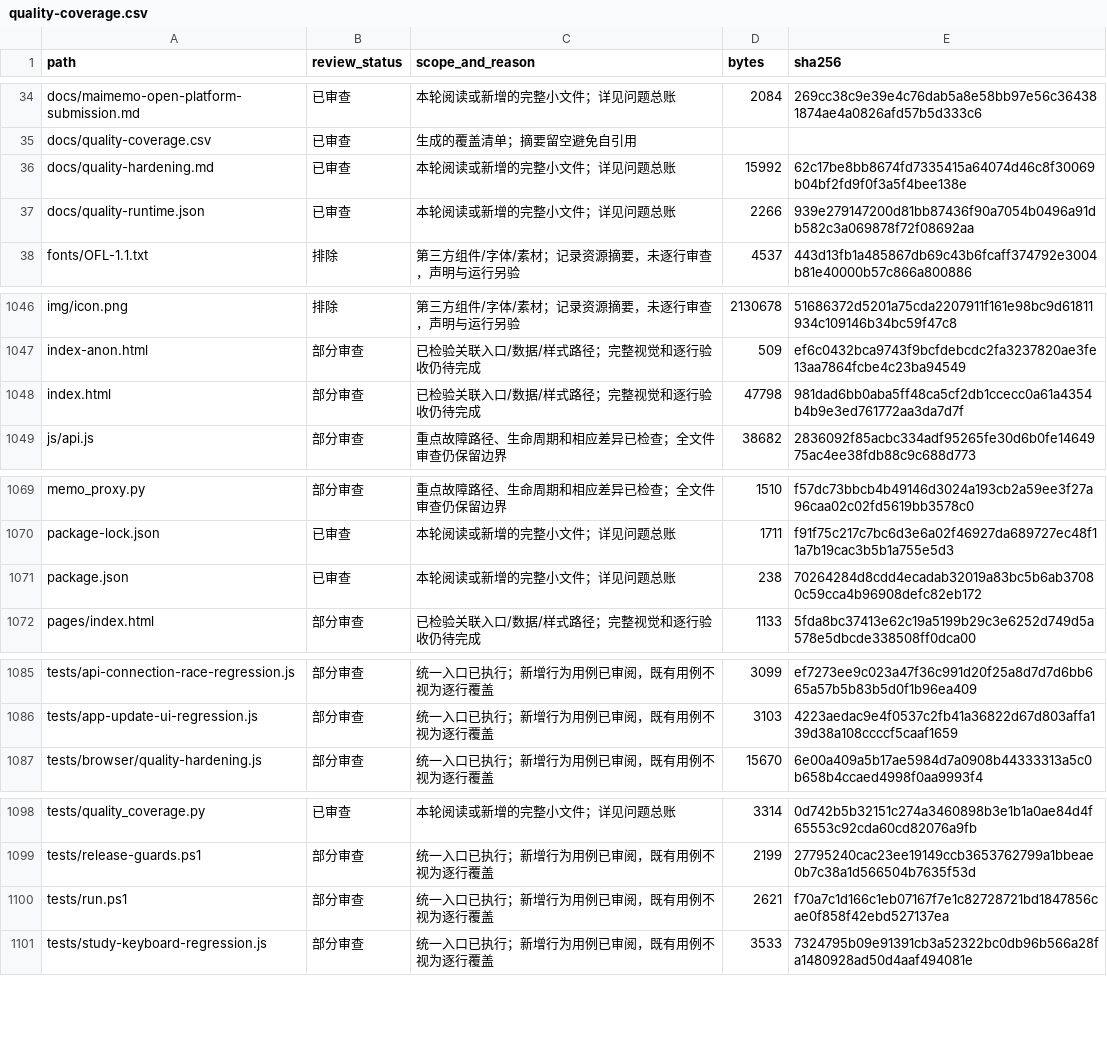
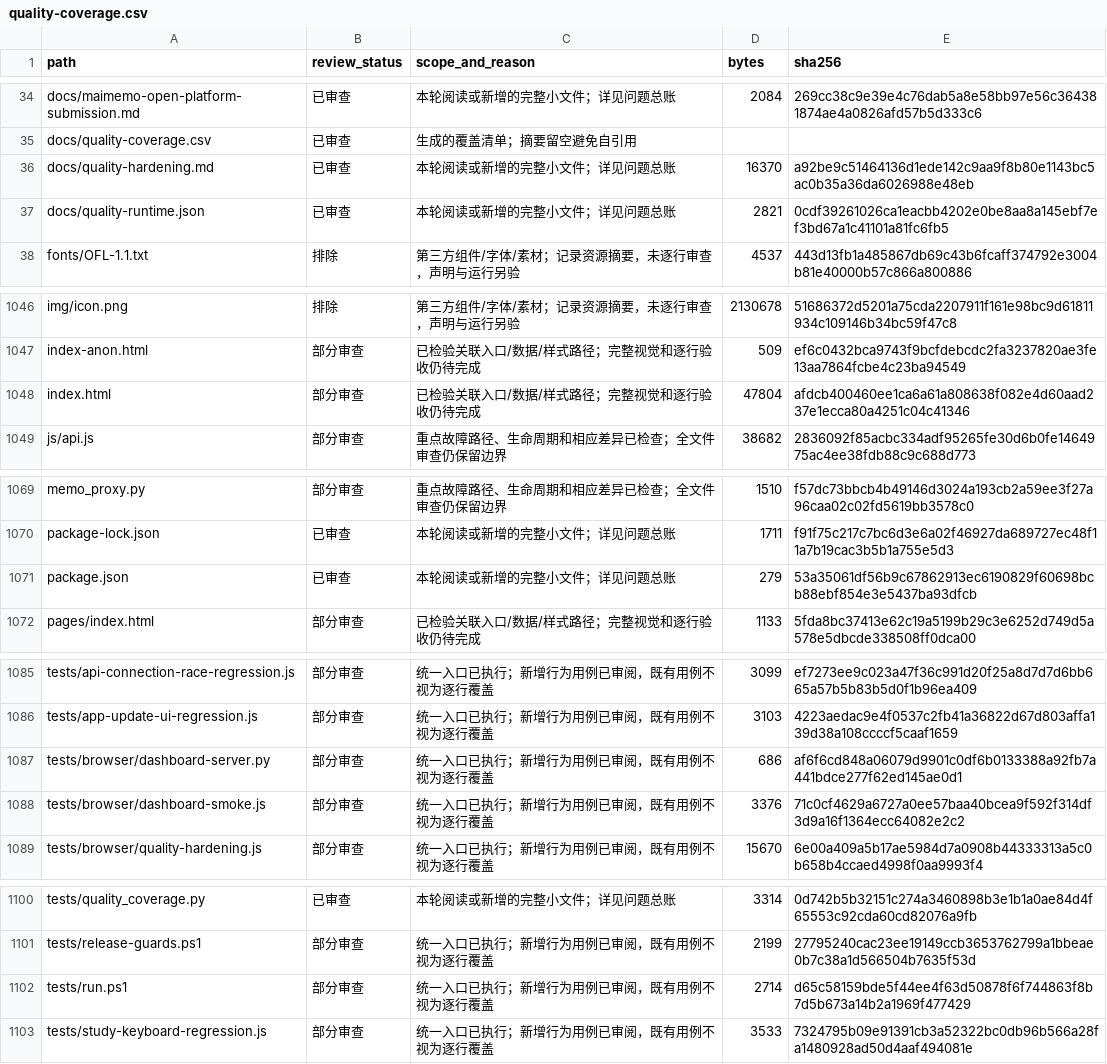
Before and after one commit to Matey-ace/memo-superform, a CSV file: docs/quality-coverage.csv, drawn as a sheet; only a part is shown, gaps mark what is left out.

Commit message:
docs: capture independent Windows and dashboard verification

```diff
--- a/docs/quality-coverage.csv
+++ b/docs/quality-coverage.csv
@@ -35,4 +35,4 @@ docs/maimemo-open-platform-submission.md,已审查,本轮阅读或新增的完
 docs/quality-coverage.csv,已审查,生成的覆盖清单；摘要留空避免自引用,,
-docs/quality-hardening.md,已审查,本轮阅读或新增的完整小文件；详见问题总账,15992,62c17be8bb8674fd7335415a64074d46c8f30069b04bf2fd9f0f3a5f4bee138e
-docs/quality-runtime.json,已审查,本轮阅读或新增的完整小文件；详见问题总账,2266,939e279147200d81bb87436f90a7054b0496a91db582c3a069878f72f08692aa
+docs/quality-hardening.md,已审查,本轮阅读或新增的完整小文件；详见问题总账,16370,a92be9c51464136d1ede142c9aa9f8b80e1143bc5ac0b35a36da6026988e48eb
+docs/quality-runtime.json,已审查,本轮阅读或新增的完整小文件；详见问题总账,2821,0cdf39261026ca1eacbb4202e0be8aa8a145ebf7ef3bd67a1c41101a81fc6fb5
 fonts/OFL-1.1.txt,排除,第三方组件/字体/素材；记录资源摘要，未逐行审查，声明与运行另验,4537,443d13fb1a485867db69c43b6fcaff374792e3004b81e40000b57c866a800886
@@ -1047,3 +1047,3 @@ img/icon.png,排除,第三方组件/字体/素材；记录资源摘要，未逐
 index-anon.html,部分审查,已检验关联入口/数据/样式路径；完整视觉和逐行验收仍待完成,509,ef6c0432bca9743f9bcfdebcdc2fa3237820ae3fe13aa7864fcbe4c23ba94549
-index.html,部分审查,已检验关联入口/数据/样式路径；完整视觉和逐行验收仍待完成,47798,981dad6bb0aba5ff48ca5cf2db1ccecc0a61a4354b4b9e3ed761772aa3da7d7f
+index.html,部分审查,已检验关联入口/数据/样式路径；完整视觉和逐行验收仍待完成,47804,afdcb400460ee1ca6a61a808638f082e4d60aad237e1ecca80a4251c04c41346
 js/api.js,部分审查,重点故障路径、生命周期和相应差异已检查；全文件审查仍保留边界,38682,2836092f85acbc334adf95265fe30d6b0fe1464975ac4ee38fdb88c9c688d773
@@ -1070,3 +1070,3 @@ memo_proxy.py,部分审查,重点故障路径、生命周期和相应差异已
 package-lock.json,已审查,本轮阅读或新增的完整小文件；详见问题总账,1711,f91f75c217c7bc6d3e6a02f46927da689727ec48f11a7b19cac3b5b1a755e5d3
-package.json,已审查,本轮阅读或新增的完整小文件；详见问题总账,238,70264284d8cdd4ecadab32019a83bc5b6ab37080c59cca4b96908defc82eb172
+package.json,已审查,本轮阅读或新增的完整小文件；详见问题总账,279,53a35061df56b9c67862913ec6190829f60698bcb88ebf854e3e5437ba93dfcb
 pages/index.html,部分审查,已检验关联入口/数据/样式路径；完整视觉和逐行验收仍待完成,1133,5fda8bc37413e62c19a5199b29c3e6252d749d5a578e5dbcde338508ff0dca00
@@ -1086,2 +1086,4 @@ tests/api-connection-race-regression.js,部分审查,统一入口已执行；新
 tests/app-update-ui-regression.js,部分审查,统一入口已执行；新增行为用例已审阅，既有用例不视为逐行覆盖,3103,4223aedac9e4f0537c2fb41a36822d67d803affa139d38a108ccccf5caaf1659
+tests/browser/dashboard-server.py,部分审查,统一入口已执行；新增行为用例已审阅，既有用例不视为逐行覆盖,686,af6f6cd848a06079d9901c0df6b0133388a92fb7a441bdce277f62ed145ae0d1
+tests/browser/dashboard-smoke.js,部分审查,统一入口已执行；新增行为用例已审阅，既有用例不视为逐行覆盖,3376,71c0cf4629a6727a0ee57baa40bcea9f592f314df3d9a16f1364ecc64082e2c2
 tests/browser/quality-hardening.js,部分审查,统一入口已执行；新增行为用例已审阅，既有用例不视为逐行覆盖,15670,6e00a409a5b17ae5984d7a0908b44333313a5c0b658b4ccaed4998f0aa9993f4
@@ -1099,3 +1101,3 @@ tests/quality_coverage.py,已审查,本轮阅读或新增的完整小文件；
 tests/release-guards.ps1,部分审查,统一入口已执行；新增行为用例已审阅，既有用例不视为逐行覆盖,2199,27795240cac23ee19149ccb3653762799a1bbeae0b7c38a1d566504b7635f53d
-tests/run.ps1,部分审查,统一入口已执行；新增行为用例已审阅，既有用例不视为逐行覆盖,2621,f70a7c1d166c1eb07167f7e1c82728721bd1847856cae0f858f42ebd527137ea
+tests/run.ps1,部分审查,统一入口已执行；新增行为用例已审阅，既有用例不视为逐行覆盖,2714,d65c58159bde5f44ee4f63d50878f6f744863f8b7d5b673a14b2a1969f477429
 tests/study-keyboard-regression.js,部分审查,统一入口已执行；新增行为用例已审阅，既有用例不视为逐行覆盖,3533,7324795b09e91391cb3a52322bc0db96b566a28fa1480928ad50d4aaf494081e
```
Also changed, not shown: 3 other files.
